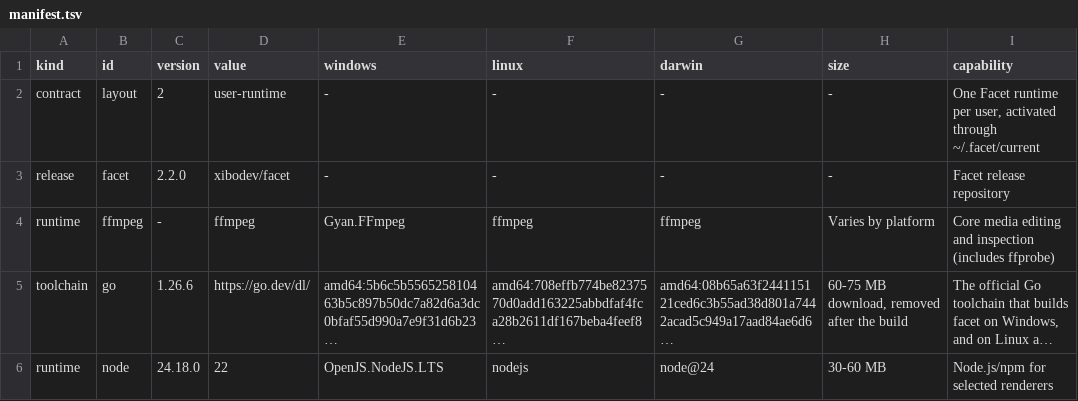
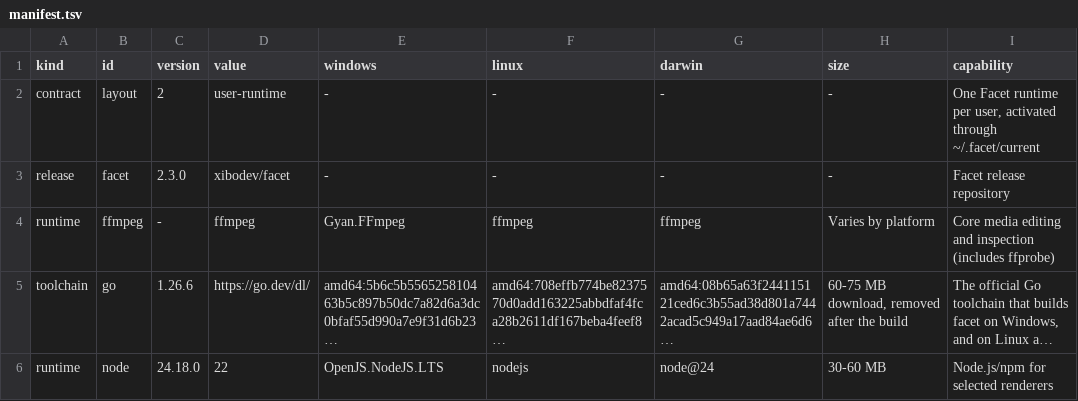
Before and after one commit to xibodev/facet, a TSV file: installer/manifest.tsv, drawn as a sheet; only a part is shown; long unchanged cells end in ….

Commit message:
Version 2.3.0: the Claude Code plugin asks before paid tools
A Claude Code plugin cannot add permission rules (its settings may set only agent and subagentStatusLine), so installing Facet as a Claude Code plugin gave no ask-before-paying guarantee: a paid tool the person had allowed ran without asking.

- `facet hook claude` answers Claude Code's PreToolUse hook. For a Facet tool that may charge, reached through MCP (mcp__<server>__<tool>, where the server is Facet's) or through `facet tools run <tool>` in a Bash or PowerShell command (by name, path or npm package, any letter case, aliases included), it answers "ask"; for anything else it answers nothing and Claude Code's own permissions apply. The decision uses only the declarations compiled into facet, because Claude Code runs the tool when a hook fails.
- The Claude Code plugin registers it in hooks/hooks.json: the eight paid tools under the plugin's server name (mcp__plugin_facet_facet__<tool>) and facet wire's (mcp__facet__<tool>), plus Bash and PowerShell, as a list of exact names. facet bundle generates it from the same may_charge declaration as the ask rules, and a test keeps it covering every paid tool.
- Checked with Claude Code 2.1.278 against a scripted fake Anthropic API, in a throwaway configuration: a paid tool allowed with --allowedTools, and the same tool under bypassPermissions, were asked (denied with the hook's reason when nobody can answer), through MCP and through Bash; free tools ran; without the hook the paid tool ran.

Bump package.json, the lockfile, the installer manifest, the source version and the UAT image to 2.3.0, and regenerate the plugins at that version.

```diff
--- a/installer/manifest.tsv
+++ b/installer/manifest.tsv
@@ -2,3 +2,3 @@ kind	id	version	value	windows	linux	darwin	size	capability
 contract	layout	2	user-runtime	-	-	-	-	One Facet runtime per user, activated through ~/.facet/current
-release	facet	2.2.0	xibodev/facet	-	-	-	-	Facet release repository
+release	facet	2.3.0	xibodev/facet	-	-	-	-	Facet release repository
 runtime	ffmpeg	-	ffmpeg	Gyan.FFmpeg	ffmpeg	ffmpeg	Varies by platform	Core media editing and inspection (includes ffprobe)
```
Also changed, not shown: 17 other files.
